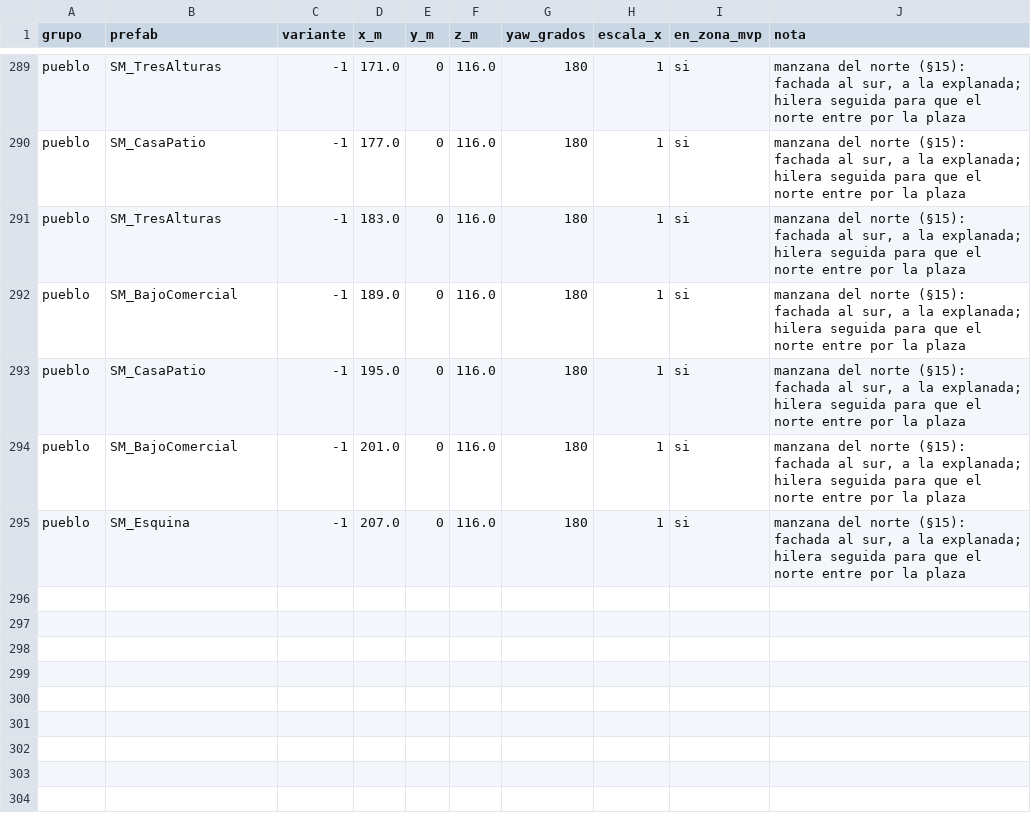
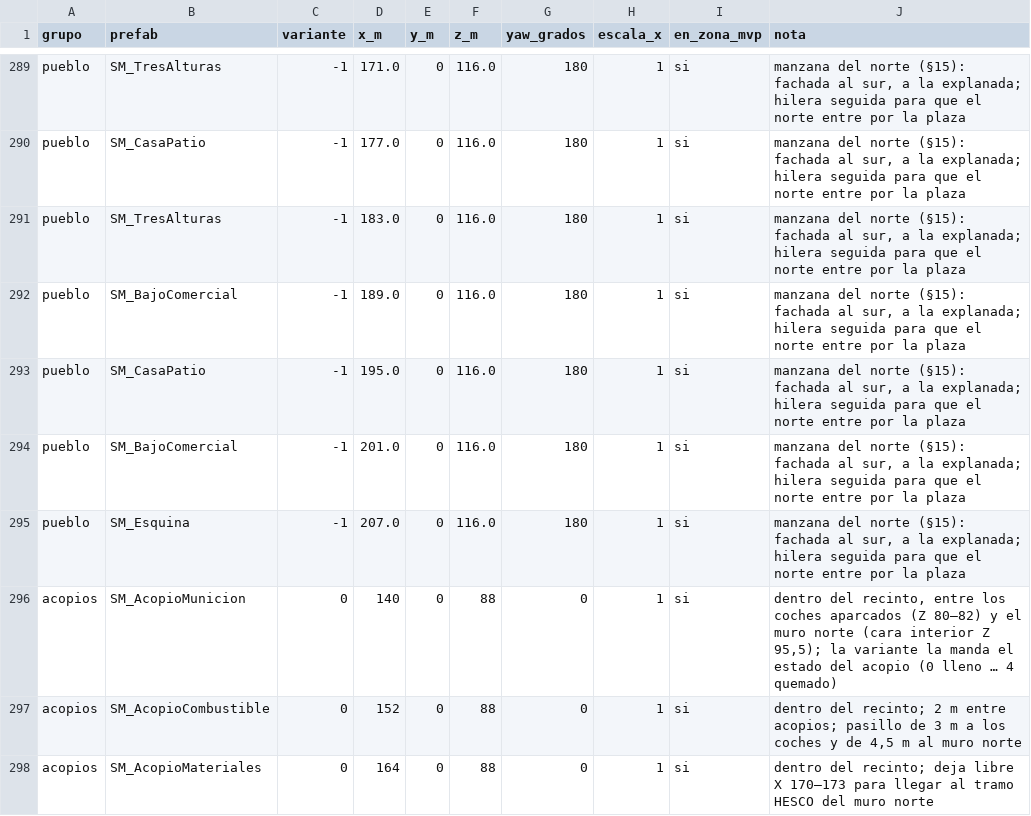
Before and after one commit to HerrKlicova/TBD, a CSV file: Assets/TBD/Data/nules_instancias.csv, drawn as a sheet; only a part is shown, gaps mark what is left out.

```diff
--- a/Assets/TBD/Data/nules_instancias.csv
+++ b/Assets/TBD/Data/nules_instancias.csv
@@ -295 +295,4 @@ pueblo;SM_BajoComercial;-1;201.0;0;116.0;180;1;si;"manzana del norte (§15): fac
 pueblo;SM_Esquina;-1;207.0;0;116.0;180;1;si;"manzana del norte (§15): fachada al sur, a la explanada; hilera seguida para que el norte entre por la plaza"
+acopios;SM_AcopioMunicion;0;140;0;88;0;1;si;"dentro del recinto, entre los coches aparcados (Z 80–82) y el muro norte (cara interior Z 95,5); la variante la manda el estado del acopio (0 lleno … 4 quemado)"
+acopios;SM_AcopioCombustible;0;152;0;88;0;1;si;"dentro del recinto; 2 m entre acopios; pasillo de 3 m a los coches y de 4,5 m al muro norte"
+acopios;SM_AcopioMateriales;0;164;0;88;0;1;si;"dentro del recinto; deja libre X 170–173 para llegar al tramo HESCO del muro norte"
```
Also changed, not shown: 1 other file.
